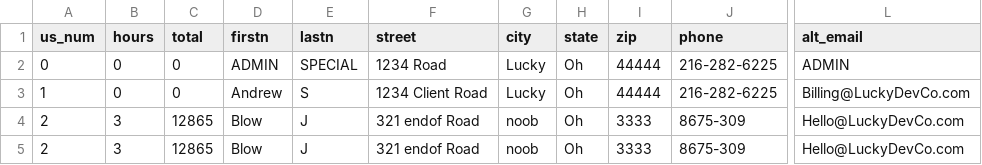
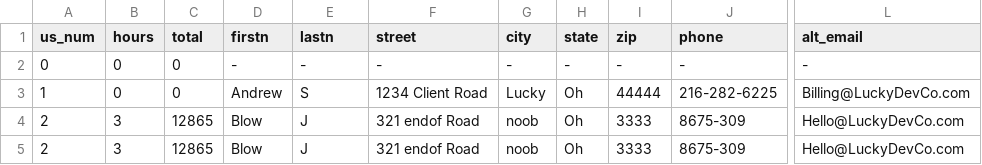
Before and after one commit to ashamrock/TestTable, a CSV file: ul.csv, drawn as a sheet; only a part is shown, gaps mark what is left out; the diff names each change by its address in the sheet, - before the commit and + after, or states it on an @@ line.

Commit message:
Update ul.csv

```diff
--- a/ul.csv
+++ b/ul.csv
-D2 (firstn): ADMIN
+D2 (firstn): -
-E2 (lastn): SPECIAL
+E2 (lastn): -
-F2 (street): 1234 Road
+F2 (street): -
-G2 (city): Lucky
+G2 (city): -
-H2 (state): Oh
+H2 (state): -
-I2 (zip): 44444
+I2 (zip): -
-J2 (phone): 216-282-6225
+J2 (phone): -
-L2 (alt_email): ADMIN
+L2 (alt_email): -
```
